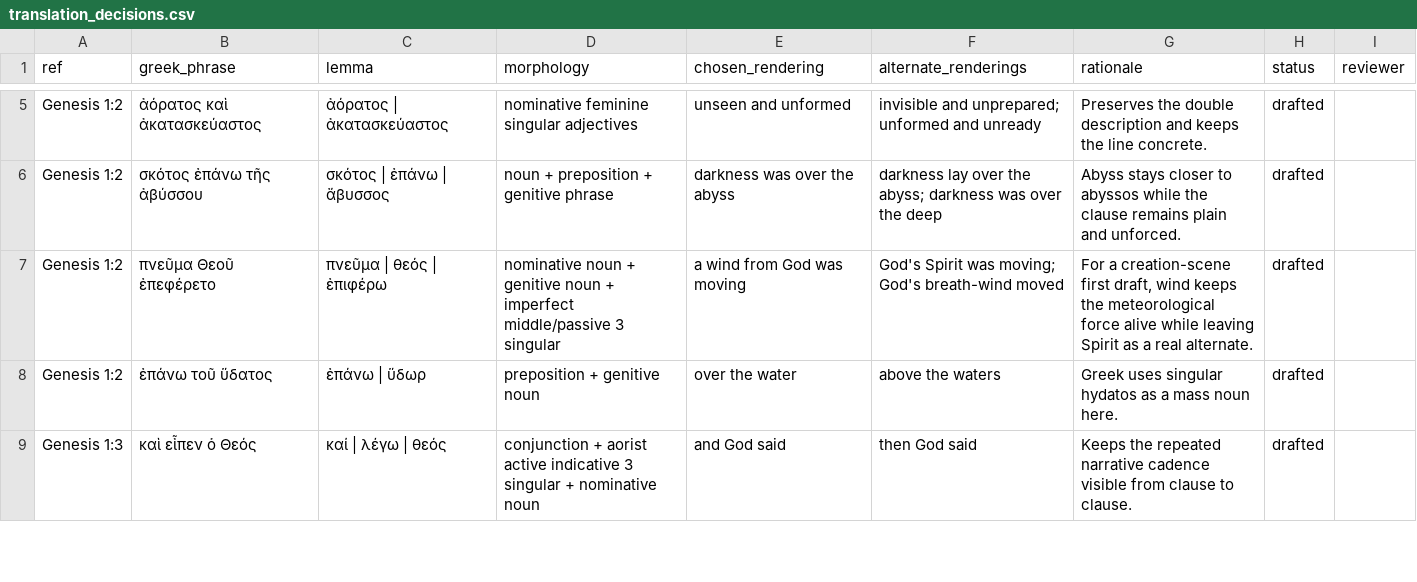
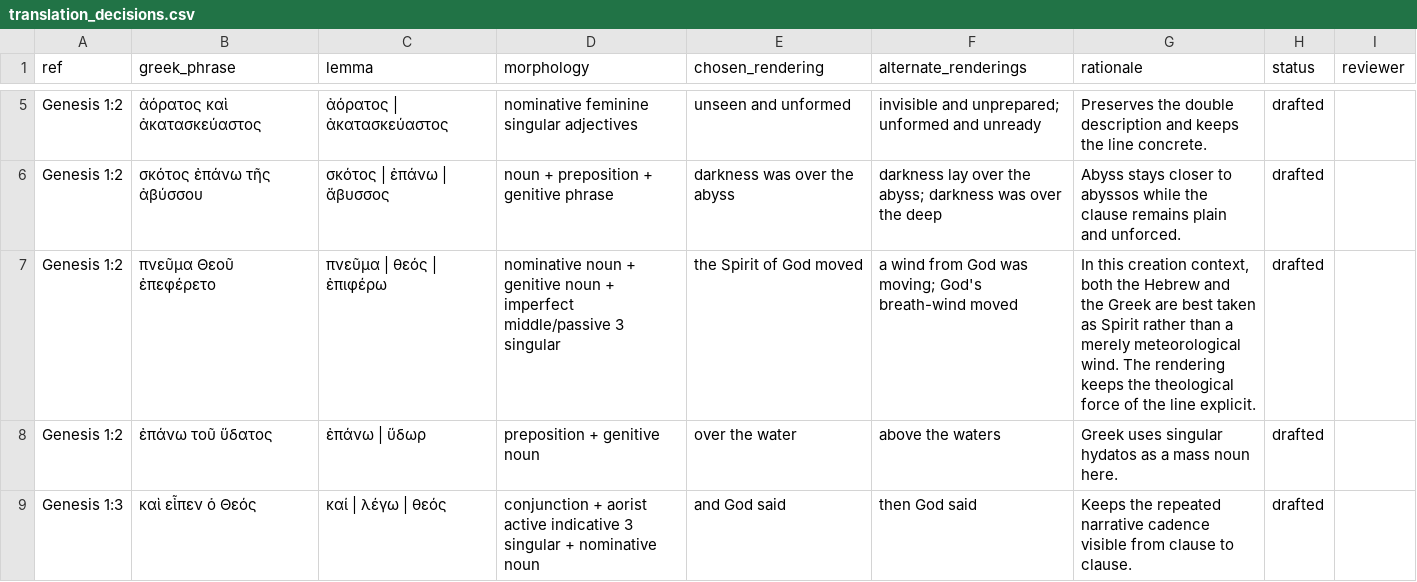
Before and after one commit to Biblejustin/LXX_Bible_Project, a CSV file: data/research/translation_decisions.csv, drawn as a sheet; only a part is shown, gaps mark what is left out; the diff covers the shown part only.

```diff
--- a/data/research/translation_decisions.csv
+++ b/data/research/translation_decisions.csv
@@ -6,3 +6,3 @@ Genesis 1:2,ἀόρατος καὶ ἀκατασκεύαστος,ἀόρατο
 Genesis 1:2,σκότος ἐπάνω τῆς ἀβύσσου,σκότος | ἐπάνω | ἄβυσσος,noun + preposition + genitive phrase,darkness was over the abyss,darkness lay over the abyss; darkness was over the deep,Abyss stays closer to abyssos while the clause remains plain and unforced.,drafted,
-Genesis 1:2,πνεῦμα Θεοῦ ἐπεφέρετο,πνεῦμα | θεός | ἐπιφέρω,nominative noun + genitive noun + imperfect middle/passive 3 singular,a wind from God was moving,God's Spirit was moving; God's breath-wind moved,"For a creation-scene first draft, wind keeps the meteorological force alive while leaving Spirit as a real alternate.",drafted,
+Genesis 1:2,πνεῦμα Θεοῦ ἐπεφέρετο,πνεῦμα | θεός | ἐπιφέρω,nominative noun + genitive noun + imperfect middle/passive 3 singular,the Spirit of God moved,a wind from God was moving; God's breath-wind moved,"In this creation context, both the Hebrew and the Greek are best taken as Spirit rather than a merely meteorological wind. The rendering keeps the theological force of the line explicit.",drafted,
 Genesis 1:2,ἐπάνω τοῦ ὕδατος,ἐπάνω | ὕδωρ,preposition + genitive noun,over the water,above the waters,Greek uses singular hydatos as a mass noun here.,drafted,
```
Also changed, not shown: 1 added row and 3 edited cells elsewhere in this file, data/research/translation_footnotes.csv, output/fresh_ot_idiom_consistency_outliers.csv, 29 other files.
